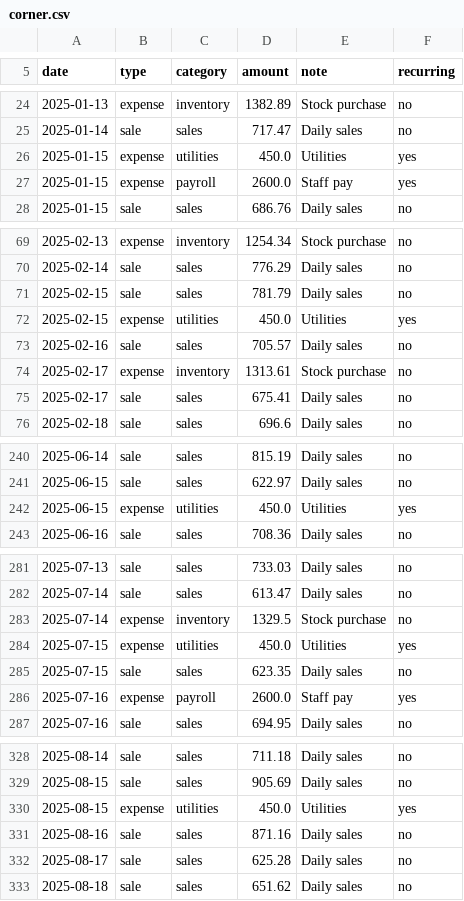
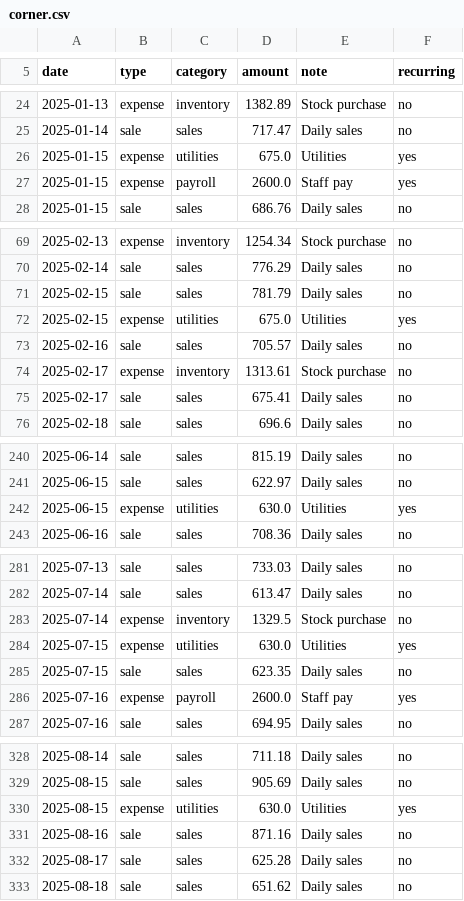
Before and after one commit to mohammadzyoud1/smallbiz-guardian-ai, a CSV file: data/synthetic/corner.csv, drawn as a sheet; only a part is shown, gaps mark what is left out; the diff covers the shown part only.

```diff
--- a/data/synthetic/corner.csv
+++ b/data/synthetic/corner.csv
@@ -25,3 +25,3 @@ date,type,category,amount,note,recurring
 2025-01-14,sale,sales,717.47,Daily sales,no
-2025-01-15,expense,utilities,450.0,Utilities,yes
+2025-01-15,expense,utilities,675.0,Utilities,yes
 2025-01-15,expense,payroll,2600.0,Staff pay,yes
@@ -71,3 +71,3 @@ date,type,category,amount,note,recurring
 2025-02-15,sale,sales,781.79,Daily sales,no
-2025-02-15,expense,utilities,450.0,Utilities,yes
+2025-02-15,expense,utilities,675.0,Utilities,yes
 2025-02-16,sale,sales,705.57,Daily sales,no
@@ -241,3 +241,3 @@ date,type,category,amount,note,recurring
 2025-06-15,sale,sales,622.97,Daily sales,no
-2025-06-15,expense,utilities,450.0,Utilities,yes
+2025-06-15,expense,utilities,630.0,Utilities,yes
 2025-06-16,sale,sales,708.36,Daily sales,no
@@ -283,3 +283,3 @@ date,type,category,amount,note,recurring
 2025-07-14,expense,inventory,1329.5,Stock purchase,no
-2025-07-15,expense,utilities,450.0,Utilities,yes
+2025-07-15,expense,utilities,630.0,Utilities,yes
 2025-07-15,sale,sales,623.35,Daily sales,no
@@ -329,3 +329,3 @@ date,type,category,amount,note,recurring
 2025-08-15,sale,sales,905.69,Daily sales,no
-2025-08-15,expense,utilities,450.0,Utilities,yes
+2025-08-15,expense,utilities,630.0,Utilities,yes
 2025-08-16,sale,sales,871.16,Daily sales,no
```
Also changed, not shown: 4 edited cells elsewhere in this file, baseline_results.csv, 8 other files.
